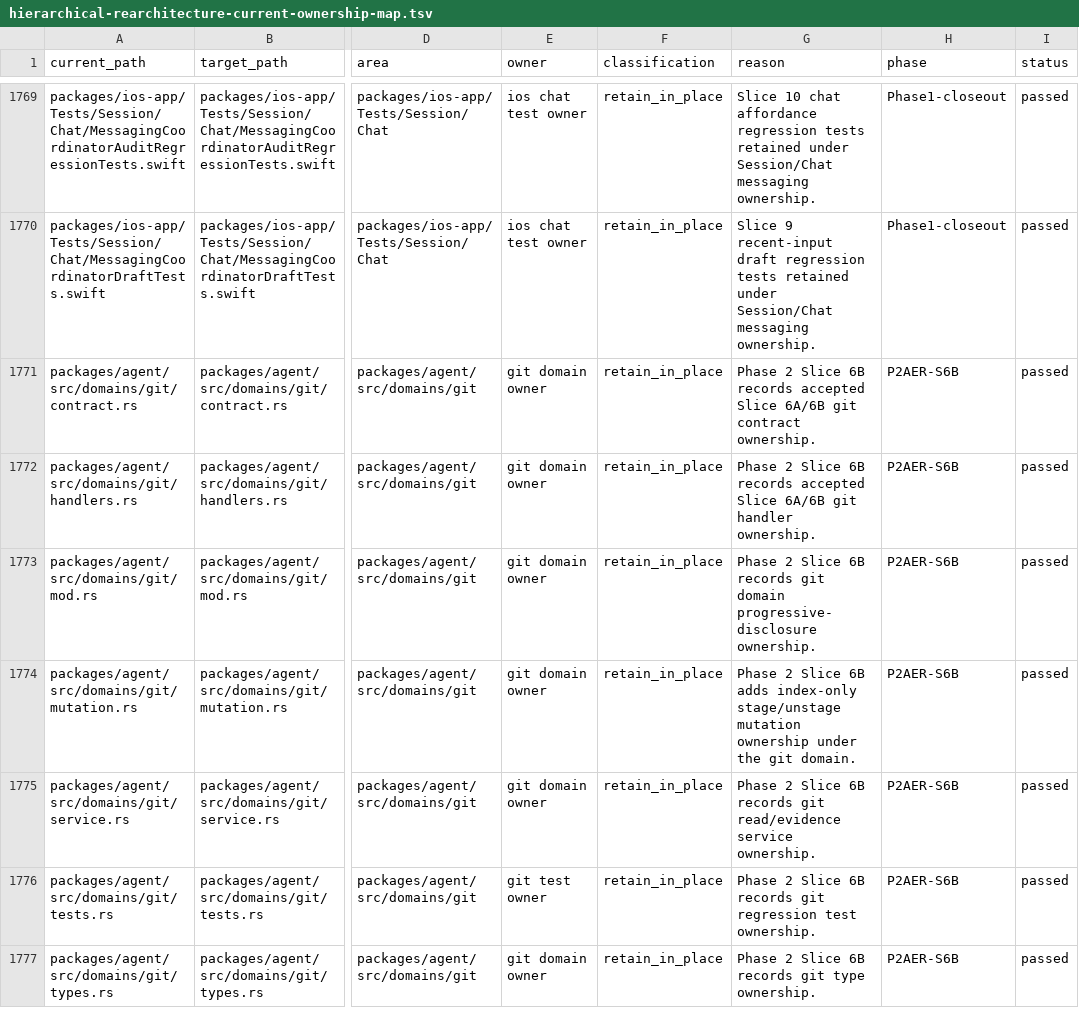
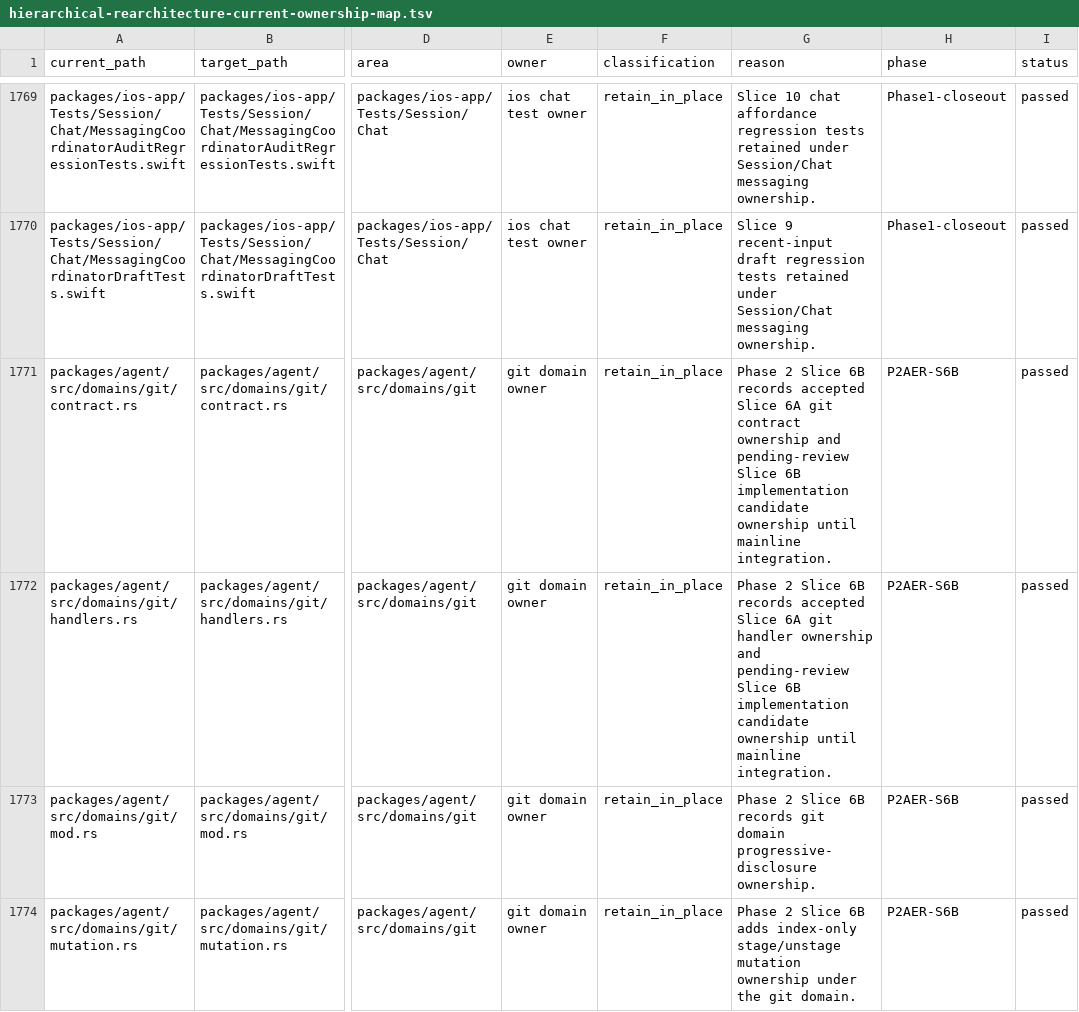
Before and after one commit to mhismail3/tron, a TSV file: packages/agent/docs/hierarchical-rearchitecture-current-ownership-map.tsv, drawn as a sheet; only a part is shown, gaps mark what is left out; the shorter side is filled out with more unchanged rows; the diff names each change by its address in the sheet, - before the commit and + after, or states it on an @@ line.

Commit message:
docs: mark slice 6b pending review in HRA inventory

```diff
--- a/packages/agent/docs/hierarchical-rearchitecture-current-ownership-map.tsv
+++ b/packages/agent/docs/hierarchical-rearchitecture-current-ownership-map.tsv
-G1771 (reason): …accepted Slice 6A/6B git contract ownership.
+G1771 (reason): …accepted Slice 6A git contract ownership and pending-review Slice 6B implementation candidate ownership until mainline integration.
-G1772 (reason): …accepted Slice 6A/6B git handler ownership.
+G1772 (reason): …accepted Slice 6A git handler ownership and pending-review Slice 6B implementation candidate ownership until mainline integration.
```
Also changed, not shown: packages/agent/docs/hierarchical-rearchitecture-file-inventory.tsv.
